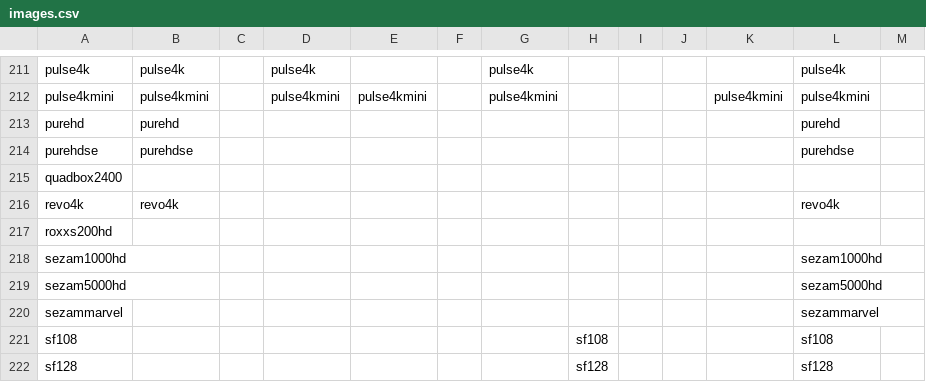
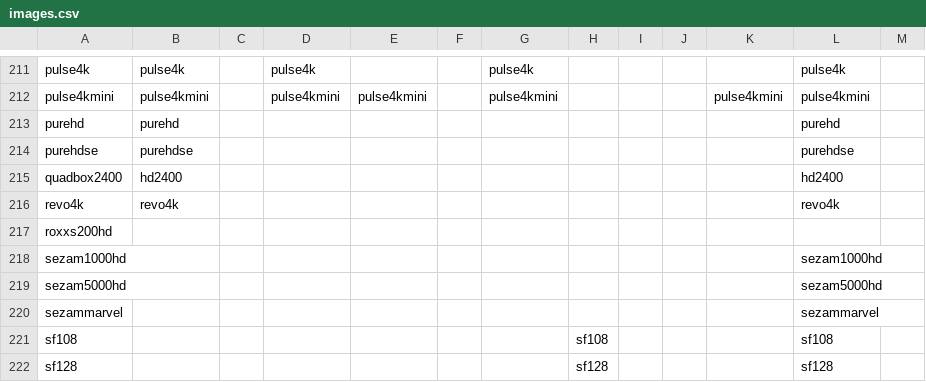
Before and after one commit to openatv/FlashImage, a CSV file: images.csv, drawn as a sheet; only a part is shown, gaps mark what is left out; the diff covers the shown part only.

```diff
--- a/images.csv
+++ b/images.csv
@@ -214,3 +214,3 @@ purehd,purehd,,,,,,,,,,purehd,
 purehdse,purehdse,,,,,,,,,,purehdse,
-quadbox2400,,,,,,,,,,,,
+quadbox2400,hd2400,,,,,,,,,,hd2400,
 revo4k,revo4k,,,,,,,,,,revo4k,
```
Also changed, not shown: 25 edited cells elsewhere in this file.
